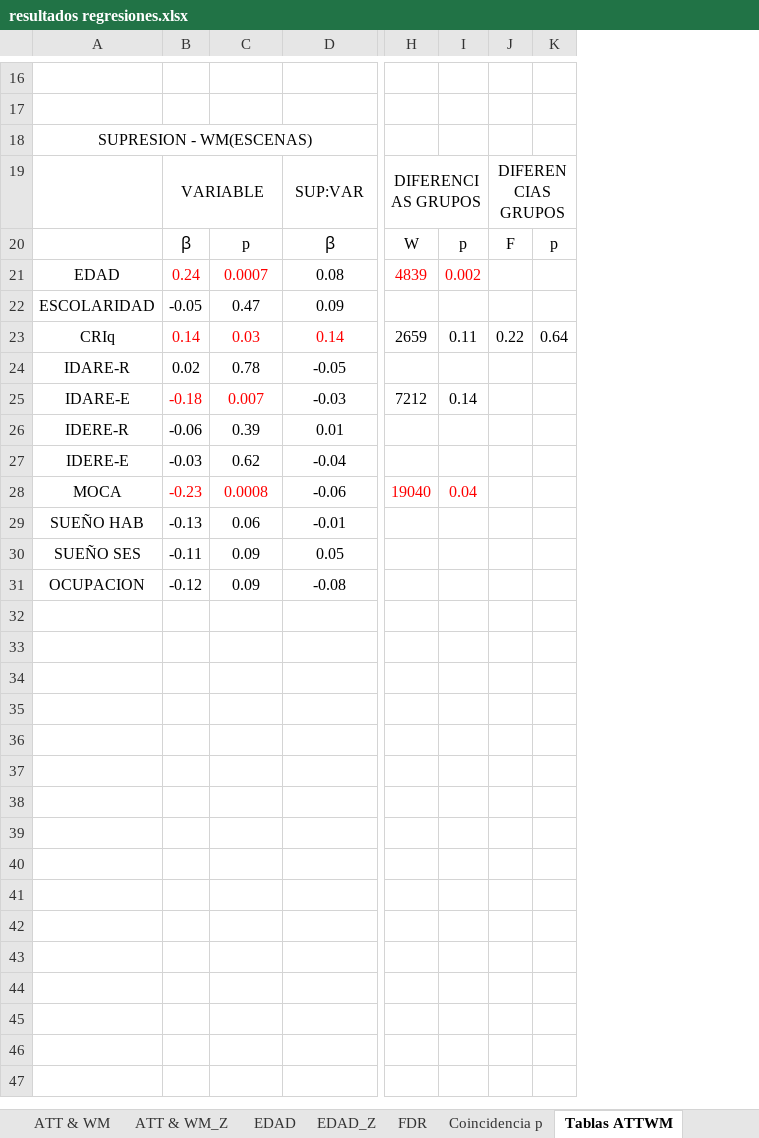
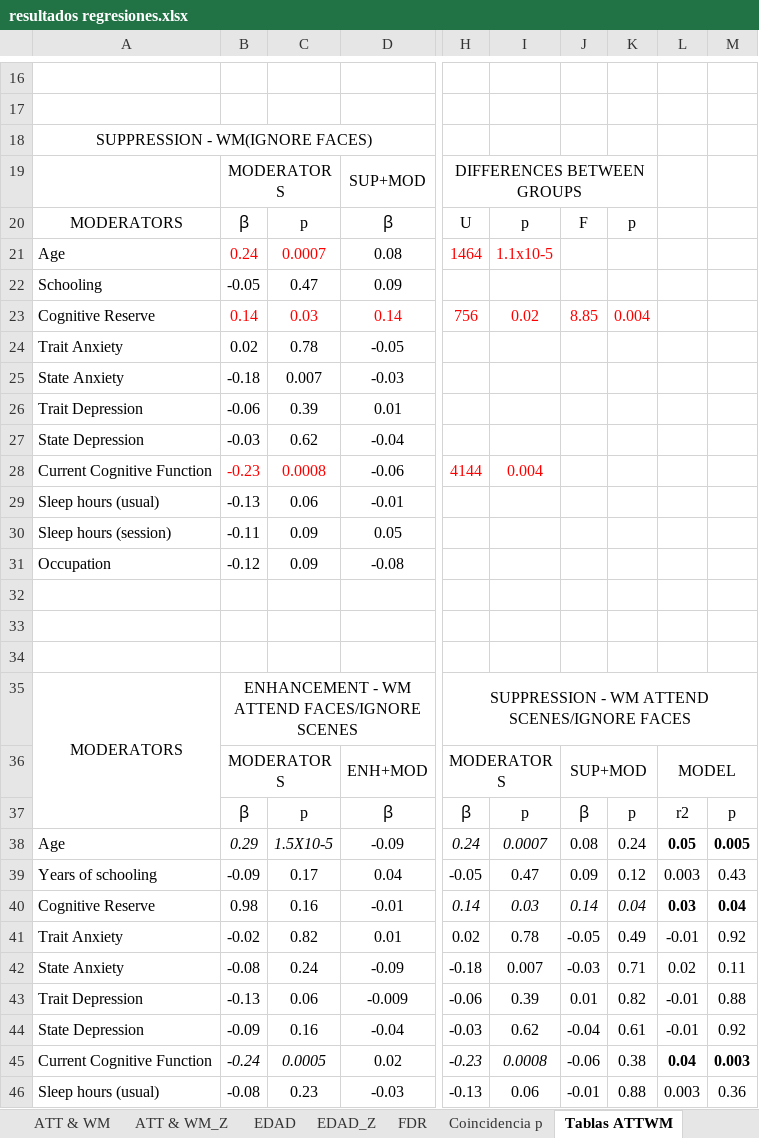
Before and after one commit to 1608elissa/Analisis-R, an Excel workbook: Resultados/resultados regresiones.xlsx, sheet Tablas ATTWM, drawn as a sheet; only a part is shown, gaps mark what is left out; values as stored, in another font and other column widths than the file's, no borders; removed rows and columns are numbered as before the commit, all else as after; rows hold the shown columns only; the diff covers the shown part only; the diff names each change by its address in the sheet, - before the commit and + after, or states it on an @@ line.

```diff
--- a/Resultados/resultados regresiones.xlsx (sheet Tablas ATTWM)
+++ b/Resultados/resultados regresiones.xlsx (sheet Tablas ATTWM)
-column A, row 18: SUPRESION - WM(ESCENAS); rows 21-31: EDAD | ESCOLARIDAD | CRIq | IDARE-R | IDARE-E | IDERE-R | IDERE-E | MOCA | SUEÑO HAB | SUEÑO SES | OCUPACION
+column A, row 18: SUPPRESSION - WM(IGNORE FACES); rows 20-31: MODERATORS | Age | Schooling | Cognitive Reserve | Trait Anxiety | State Anxiety | Trait Depression | State Depression | Current Cognitive Function | Sleep hours (usual) | Sleep hours (session) | Occupation
-column H, rows 20-28: W | 4839 |  | 2659 |  | 7212 |  |  | 19040
+column H, rows 20-28: U | 1464 |  | 756 |  |  |  |  | 4144
+column I, rows 20-28: p | 1.1x10-5 |  | 0.02 |  |  |  |  | 0.004
+column J, rows 20-23: F |  |  | 8.85
-column J, rows 20-23: F |  |  | 0.22
-column K, rows 20-23: p |  |  | 0.64
+column L, empty
+column M, empty
-row 19:  | VARIABLE |  | SUP:VAR | DIFERENCIAS GRUPOS |  | DIFERENCIAS GRUPOS
+row 19:  | MODERATORS |  | SUP+MOD | DIFFERENCES BETWEEN GROUPS
-K21: 0.002
+K21: (empty)
-K23: 0.11
+K23: 0.004
-K23 text colour: black
+K23 text colour: #FF0000
-B25:C25 text colour: #FF0000
+B25:C25 text colour: black
-K25: 0.14
+K25: (empty)
-K28: 0.04
+K28: (empty)
+row 32: (empty)
+row 33: (empty)
+row 34: (empty)
+row 35: MODERATORS | ENHANCEMENT - WM ATTEND FACES/IGNORE SCENES |  |  | SUPPRESSION - WM ATTEND SCENES/IGNORE FACES
+row 36:  | MODERATORS |  | ENH+MOD | MODERATORS |  | SUP+MOD |  | MODEL
+row 37:  | ꞵ | p | ꞵ | ꞵ | p | ꞵ | p | r2 | p
+row 38: Age | 0.29 | 1.5X10-5 | -0.09 | 0.24 | 0.0007 | 0.08 | 0.24 | 0.05 | 0.005
+row 39: Years of schooling | -0.09 | 0.17 | 0.04 | -0.05 | 0.47 | 0.09 | 0.12 | 0.003 | 0.43
+row 40: Cognitive Reserve | 0.98 | 0.16 | -0.01 | 0.14 | 0.03 | 0.14 | 0.04 | 0.03 | 0.04
+row 41: Trait Anxiety | -0.02 | 0.82 | 0.01 | 0.02 | 0.78 | -0.05 | 0.49 | -0.01 | 0.92
+row 42: State Anxiety | -0.08 | 0.24 | -0.09 | -0.18 | 0.007 | -0.03 | 0.71 | 0.02 | 0.11
+row 43: Trait Depression | -0.13 | 0.06 | -0.009 | -0.06 | 0.39 | 0.01 | 0.82 | -0.01 | 0.88
+row 44: State Depression | -0.09 | 0.16 | -0.04 | -0.03 | 0.62 | -0.04 | 0.61 | -0.01 | 0.92
+row 45: Current Cognitive Function | -0.24 | 0.0005 | 0.02 | -0.23 | 0.0008 | -0.06 | 0.38 | 0.04 | 0.003
+row 46: Sleep hours (usual) | -0.08 | 0.23 | -0.03 | -0.13 | 0.06 | -0.01 | 0.88 | 0.003 | 0.36
```
Also changed, not shown: 3 added rows, 1 removed row and 2 edited cells elsewhere in this sheet, sheet Tablas EDAD, 3 other files.
